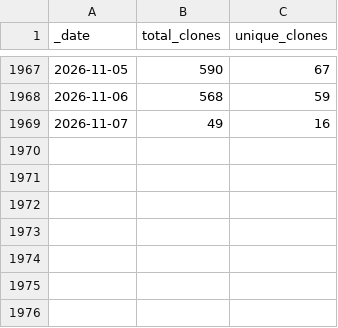
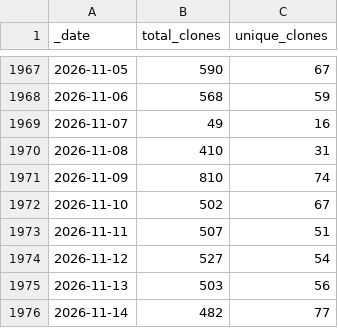
Before and after one commit to AlexRogalskiy/java-patterns, a CSV file: traffic/clones.csv, drawn as a sheet; only a part is shown, gaps mark what is left out; the diff names each change by its address in the sheet, - before the commit and + after, or states it on an @@ line.

Commit message:
GitHub traffic

```diff
--- a/traffic/clones.csv
+++ b/traffic/clones.csv
+row 1970: 2026-11-08 | 410 | 31
+row 1971: 2026-11-09 | 810 | 74
+row 1972: 2026-11-10 | 502 | 67
+row 1973: 2026-11-11 | 507 | 51
+row 1974: 2026-11-12 | 527 | 54
+row 1975: 2026-11-13 | 503 | 56
+row 1976: 2026-11-14 | 482 | 77
```
Also changed, not shown: traffic/views.csv, 1 other file.
